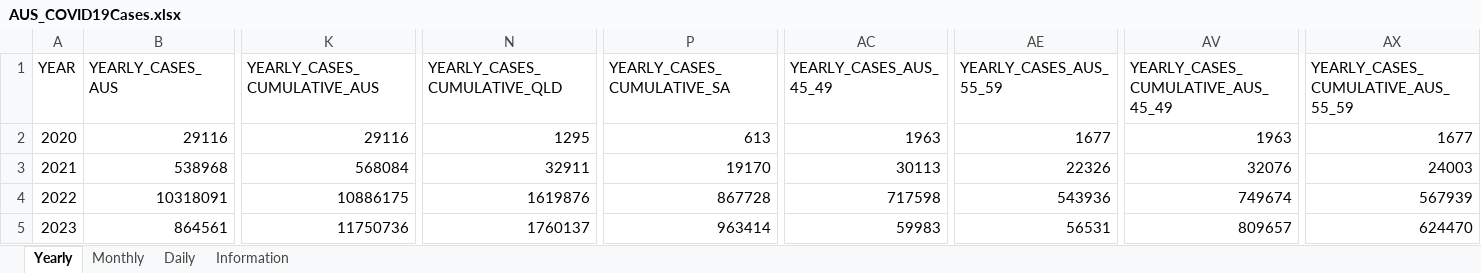
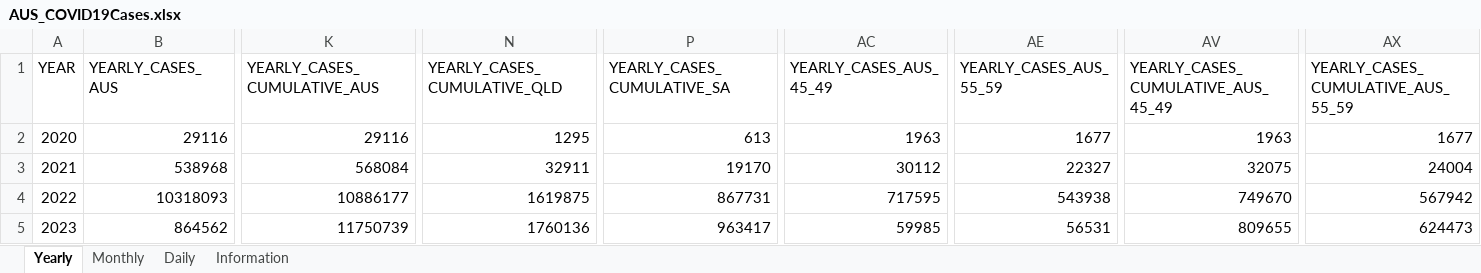
Before and after one commit to dbRaevn/covid19, an Excel workbook: pandemic/AUS_COVID19Cases.xlsx, sheet Yearly, drawn as a sheet; only a part is shown, gaps mark what is left out; values as stored, in another font and other column widths than the file's, no borders; the diff covers the shown part only; the diff names each change by its address in the sheet, - before the commit and + after, or states it on an @@ line.

Commit message:
Update AUS_COVID19Cases.xlsx

```diff
--- a/pandemic/AUS_COVID19Cases.xlsx (sheet Yearly)
+++ b/pandemic/AUS_COVID19Cases.xlsx (sheet Yearly)
-AC3 (YEARLY_CASES_AUS_45_49): 30113
+AC3 (YEARLY_CASES_AUS_45_49): 30112
-AE3 (YEARLY_CASES_AUS_55_59): 22326
+AE3 (YEARLY_CASES_AUS_55_59): 22327
-AV3: 32076
+AV3: 32075
-AX3: 24003
+AX3: 24004
-B4 (YEARLY_CASES_AUS): 10318091
+B4 (YEARLY_CASES_AUS): 10318093
-K4 (YEARLY_CASES_CUMULATIVE_AUS): 10886175
+K4 (YEARLY_CASES_CUMULATIVE_AUS): 10886177
-N4 (YEARLY_CASES_CUMULATIVE_QLD): 1619876
+N4 (YEARLY_CASES_CUMULATIVE_QLD): 1619875
-P4 (YEARLY_CASES_CUMULATIVE_SA): 867728
+P4 (YEARLY_CASES_CUMULATIVE_SA): 867731
-AC4 (YEARLY_CASES_AUS_45_49): 717598
+AC4 (YEARLY_CASES_AUS_45_49): 717595
-AE4 (YEARLY_CASES_AUS_55_59): 543936
+AE4 (YEARLY_CASES_AUS_55_59): 543938
-AV4: 749674
+AV4: 749670
-AX4: 567939
+AX4: 567942
-B5 (YEARLY_CASES_AUS): 864561
+B5 (YEARLY_CASES_AUS): 864562
-K5 (YEARLY_CASES_CUMULATIVE_AUS): 11750736
+K5 (YEARLY_CASES_CUMULATIVE_AUS): 11750739
-N5 (YEARLY_CASES_CUMULATIVE_QLD): 1760137
+N5 (YEARLY_CASES_CUMULATIVE_QLD): 1760136
-P5 (YEARLY_CASES_CUMULATIVE_SA): 963414
+P5 (YEARLY_CASES_CUMULATIVE_SA): 963417
-AC5 (YEARLY_CASES_AUS_45_49): 59983
+AC5 (YEARLY_CASES_AUS_45_49): 59985
-AV5: 809657
+AV5: 809655
-AX5: 624470
+AX5: 624473
```
Also changed, not shown: 87 edited cells elsewhere in this sheet, sheet Daily, sheet Monthly, sheet Information.
